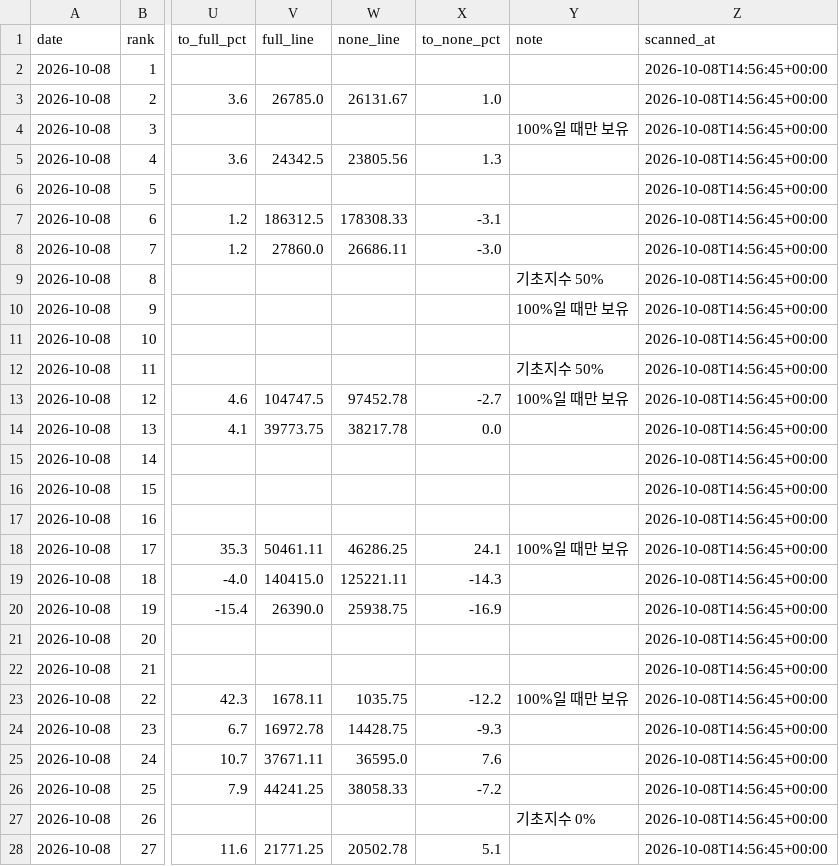
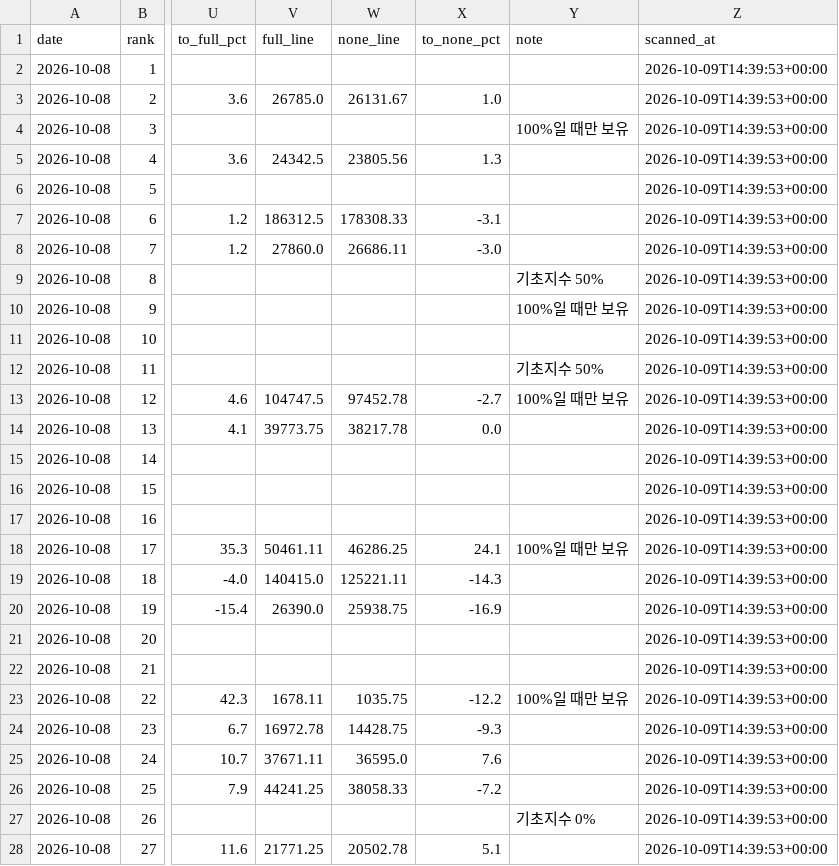
Before and after one commit to jangjb1204-sys/us-stock-dashboard, a CSV file: kr_etf30_20261008.csv, drawn as a sheet; only a part is shown, gaps mark what is left out; the diff covers the shown part only; the diff names each change by its address in the sheet, - before the commit and + after, or states it on an @@ line.

```diff
--- a/kr_etf30_20261008.csv
+++ b/kr_etf30_20261008.csv
-Z2:Z28 (scanned_at): 2026-10-08T14:56:45+00:00
+Z2:Z28 (scanned_at): 2026-10-09T14:39:53+00:00
```
Also changed, not shown: 3 edited cells elsewhere in this file, kr_top100_20261008.csv, 3 other files.
